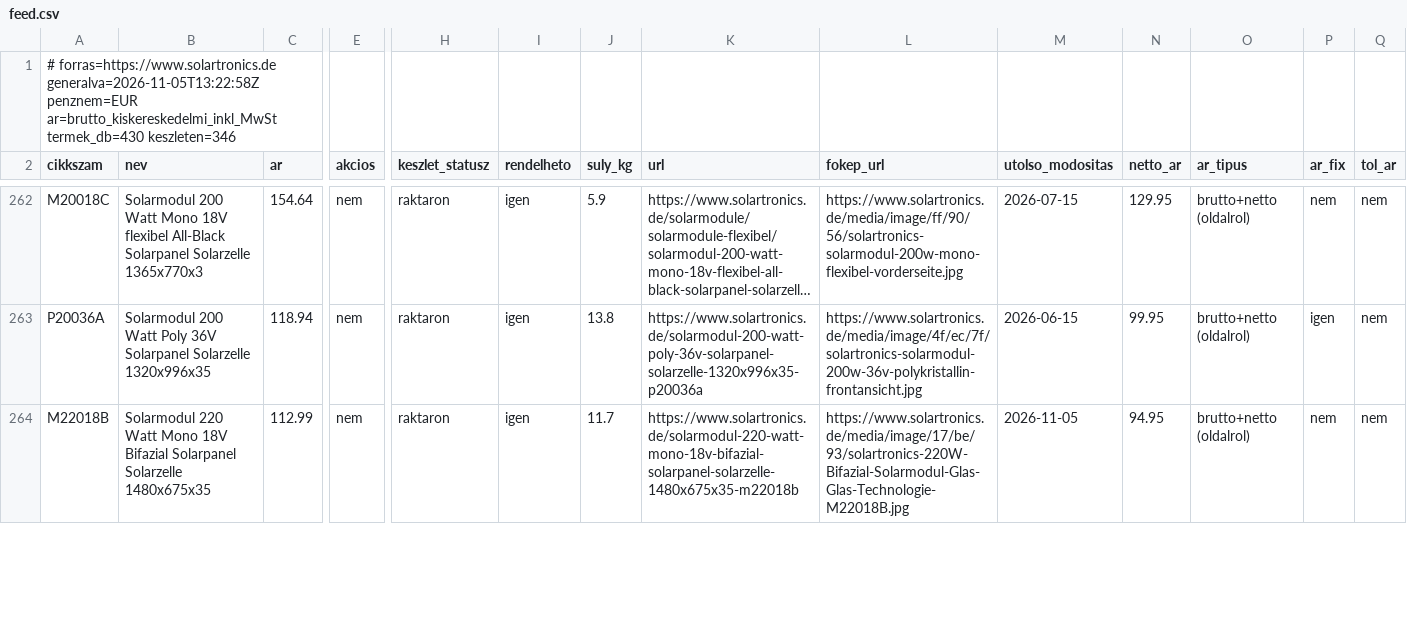
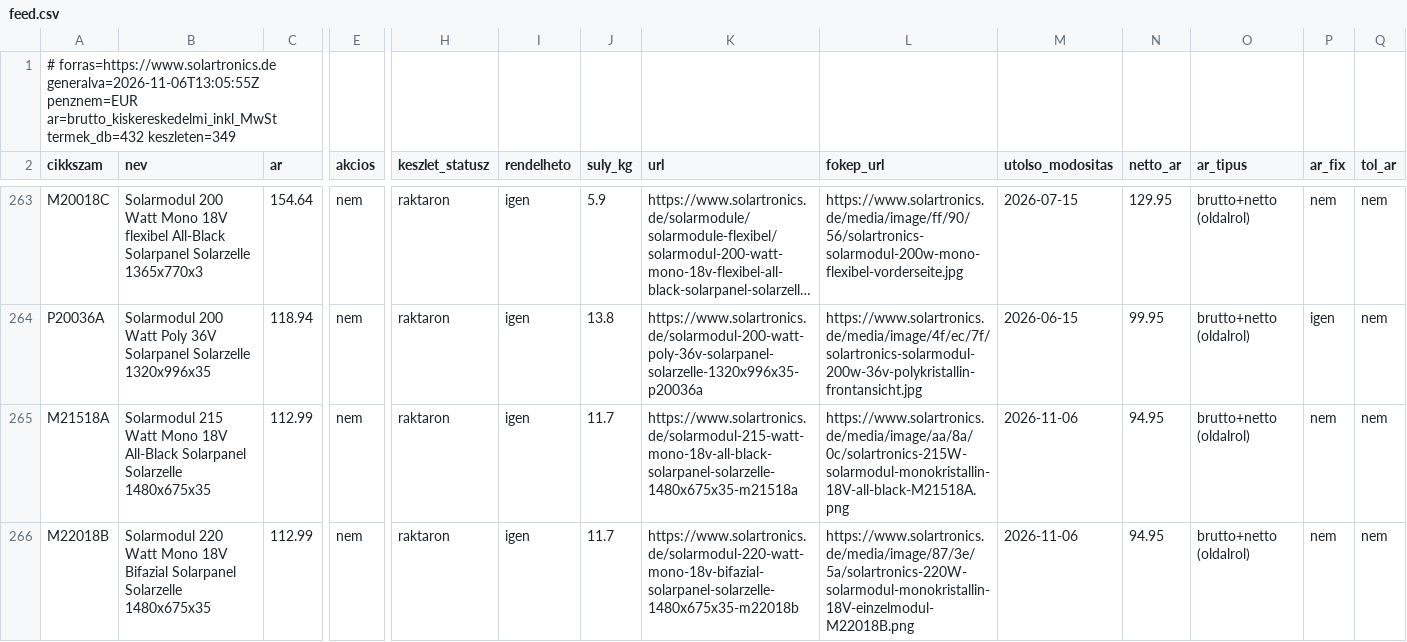
Before and after one commit to szabviktor-aligvarom/solartronics-feed, a CSV file: feed.csv, drawn as a sheet; only a part is shown, gaps mark what is left out; long unchanged cells end in …; addresses are those after the commit; rows hold the shown columns only; the diff covers the shown part only; the diff names each change by its address in the sheet, - before the commit and + after, or states it on an @@ line.

```diff
--- a/feed.csv
+++ b/feed.csv
-A1 (cikkszam): # forras=https://www.solartronics.de generalva=2026-11-05T13:22:58Z penznem=EUR ar=brutto_kiskereskedelmi_inkl_MwSt termek_db=430 keszleten=346
+A1 (cikkszam): # forras=https://www.solartronics.de generalva=2026-11-06T13:05:55Z penznem=EUR ar=brutto_kiskereskedelmi_inkl_MwSt termek_db=432 keszleten=349
+row 265: M21518A | Solarmodul 215 Watt Mono 18V All-Black Solarpanel Solarzelle 1480x675x35 | 112.99 | nem | raktaron | igen | 11.7 | https://www.solartronics.de/solarmodul-215-watt-mono-18v-all-black-solarpanel-solarzelle-1480x675x35-m21518a | https://www.solartronics.de/media/image/aa/8a/0c/solartronics-215W-solarmodul-monokristallin-18V-all-black-M21518A.png | 2026-11-06 | 94.95 | brutto+netto (oldalrol) | nem | nem
-L266 (fokep_url): https://www.solartronics.de/media/image/17/be/93/solartronics-220W-Bifazial-Solarmodul-Glas-Glas-Technologie-M22018B.jpg
+L266 (fokep_url): https://www.solartronics.de/media/image/87/3e/5a/solartronics-220W-solarmodul-monokristallin-18V-einzelmodul-M22018B.png
-M266 (utolso_modositas): 2026-11-05
+M266 (utolso_modositas): 2026-11-06
```
Also changed, not shown: 1 added row and 9 edited cells elsewhere in this file, 2 other files.
